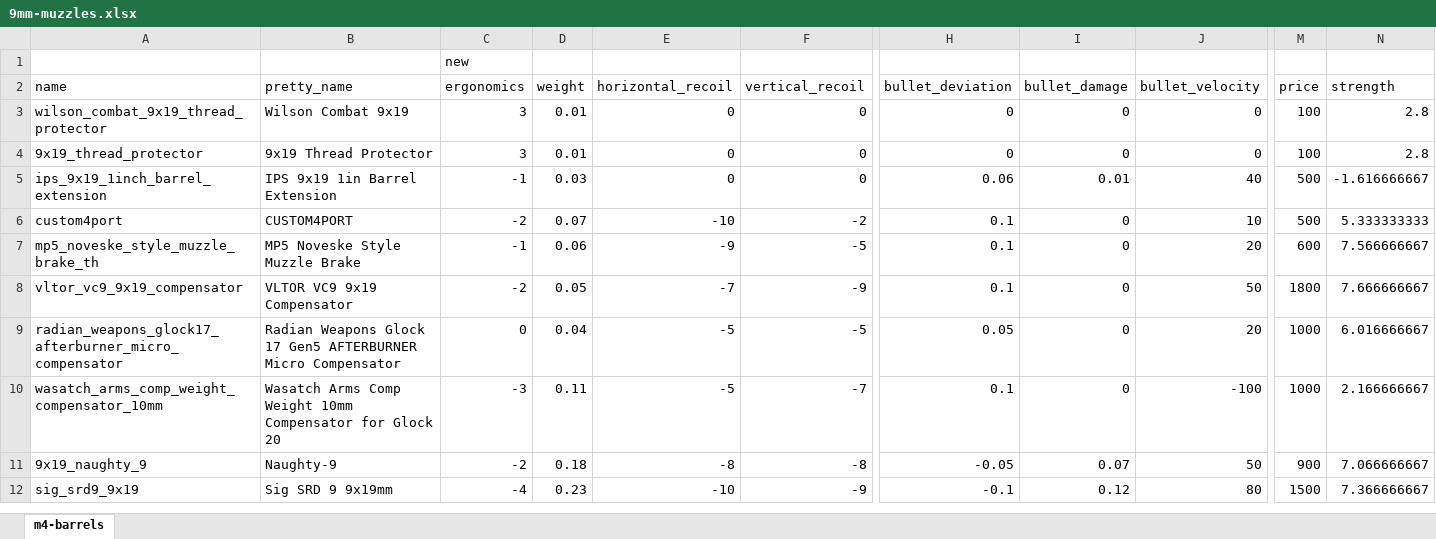
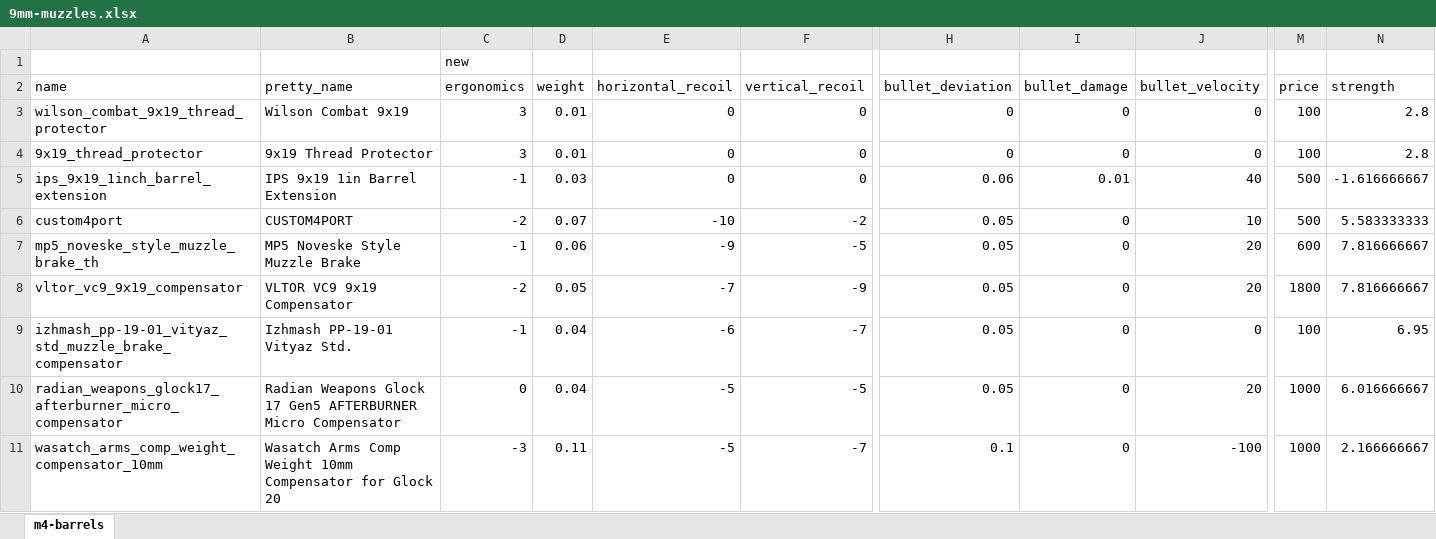
Before and after one commit to recoil-group/deadline-balancing, an Excel workbook: changes/9mm-muzzles.xlsx, sheet m4-barrels, drawn as a sheet; only a part is shown, gaps mark what is left out; the shorter side is filled out with more unchanged rows; values as stored, in another font and other column widths than the file's, no borders; rows hold the shown columns only; the diff names each change by its address in the sheet, - before the commit and + after, or states it on an @@ line.

Commit message:
fix vityaz compensator and adjust smg base stats

```diff
--- a/changes/9mm-muzzles.xlsx (sheet m4-barrels)
+++ b/changes/9mm-muzzles.xlsx (sheet m4-barrels)
-H6:H8 (bullet_deviation): 0.1
+H6:H8 (bullet_deviation): 0.05
-N6 (strength): 5.333333333
+N6 (strength): 5.583333333
-N7 (strength): 7.566666667
+N7 (strength): 7.816666667
-J8 (bullet_velocity): 50
+J8 (bullet_velocity): 20
-N8 (strength): 7.666666667
+N8 (strength): 7.816666667
+row 9: izhmash_pp-19-01_vityaz_std_muzzle_brake_compensator | Izhmash PP-19-01 Vityaz Std. | -1 | 0.04 | -6 | -7 | 0.05 | 0 | 0 | 100 | 6.95
```
Also changed, not shown: 4 other files.
